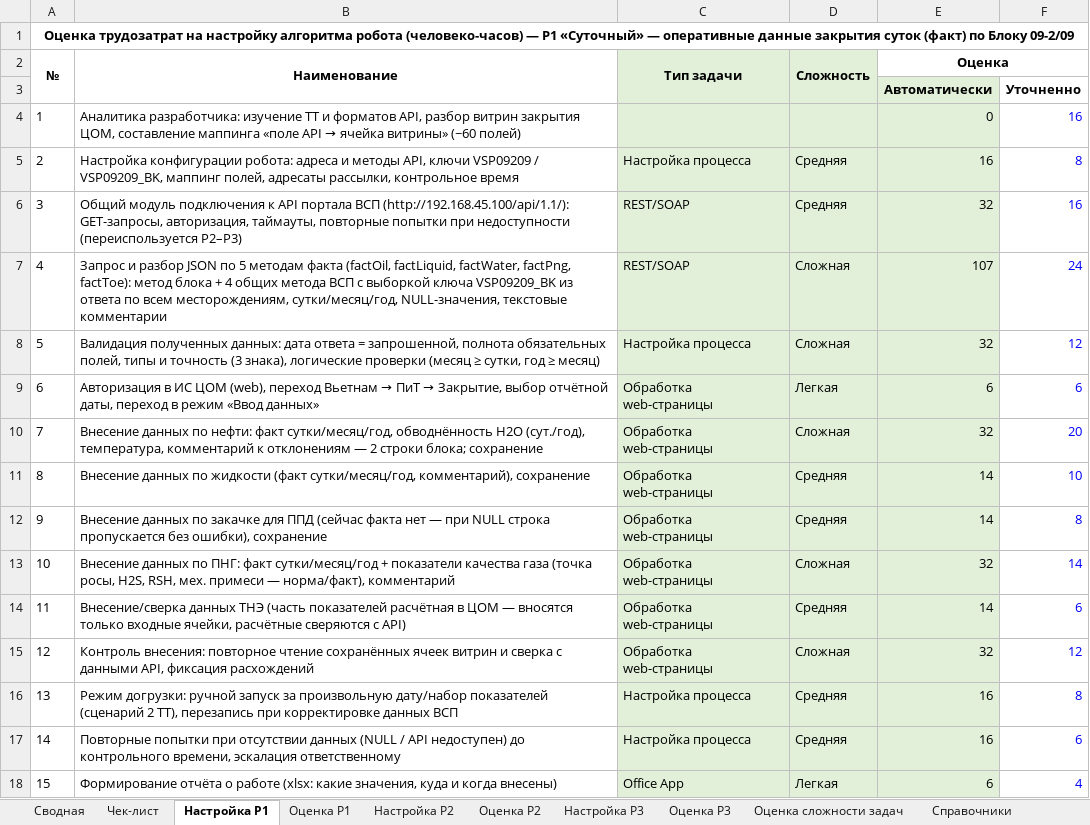
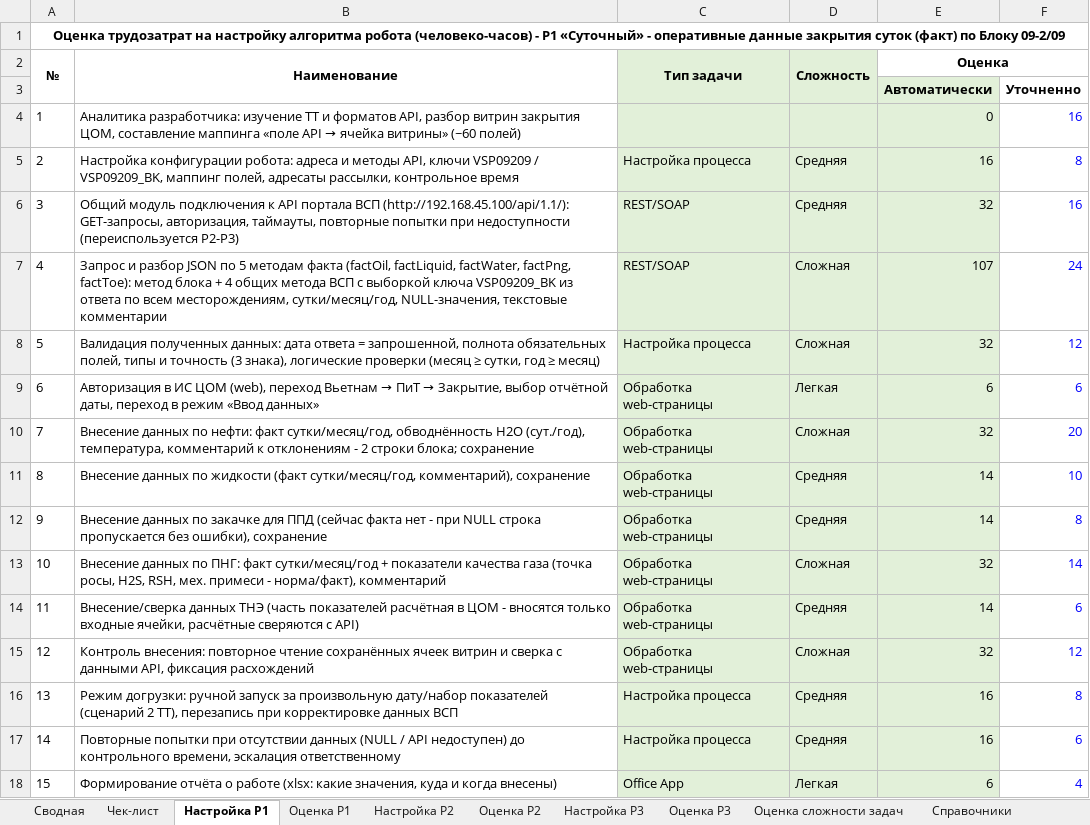
Before and after one commit to Lvtolvee/-trsh, an Excel workbook: ocenka_09-2-09/Оценка_робота_ЦОМ_Блок_09-2-09.xlsm, sheet Настройка Р1, drawn as a sheet; only a part is shown; values as stored, in another font and other column widths than the file's, no borders; the diff names each change by its address in the sheet, - before the commit and + after, or states it on an @@ line.

```diff
--- a/ocenka_09-2-09/Оценка_робота_ЦОМ_Блок_09-2-09.xlsm (sheet Настройка Р1)
+++ b/ocenka_09-2-09/Оценка_робота_ЦОМ_Блок_09-2-09.xlsm (sheet Настройка Р1)
-A1 (№): …робота (человеко-часов) — Р1 «Суточный» — оперативные данные…
+A1 (№): …робота (человеко-часов) - Р1 «Суточный» - оперативные данные…
-B6 (Наименование): …недоступности (переиспользуется Р2–Р3)
+B6 (Наименование): …недоступности (переиспользуется Р2-Р3)
-B10 (Наименование): …к отклонениям — 2 строки…
+B10 (Наименование): …к отклонениям - 2 строки…
-B12 (Наименование): …факта нет — при NULL…
+B12 (Наименование): …факта нет - при NULL…
-B13 (Наименование): …мех. примеси — норма/факт), комментарий
+B13 (Наименование): …мех. примеси - норма/факт), комментарий
-B14 (Наименование): …в ЦОМ — вносятся только…
+B14 (Наименование): …в ЦОМ - вносятся только…
```
Also changed, not shown: sheet Сводная, sheet Оценка Р1, sheet Чек-лист, sheet Оценка Р3, sheet Оценка Р2, sheet Настройка Р3, 2 more sheets, 1 other file.
